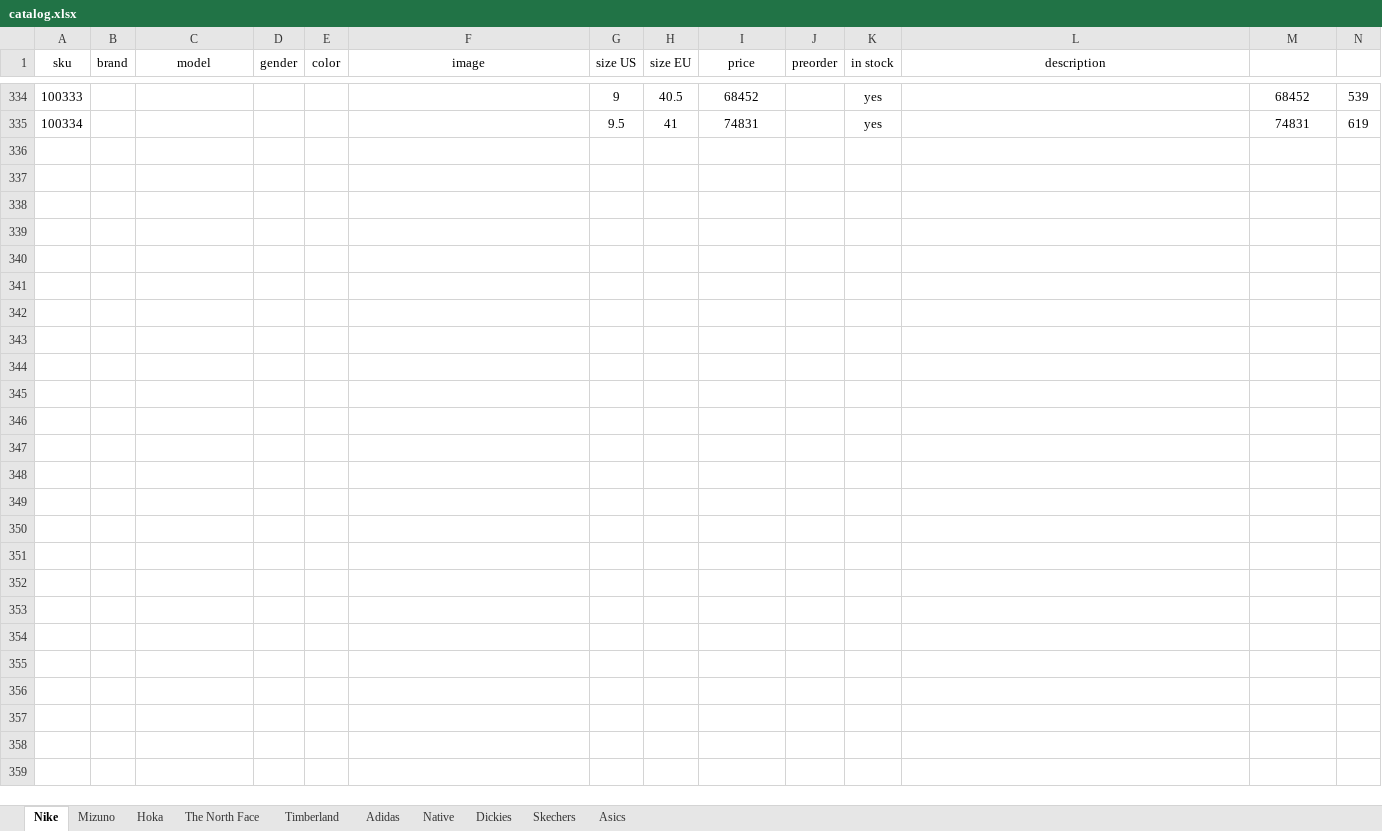
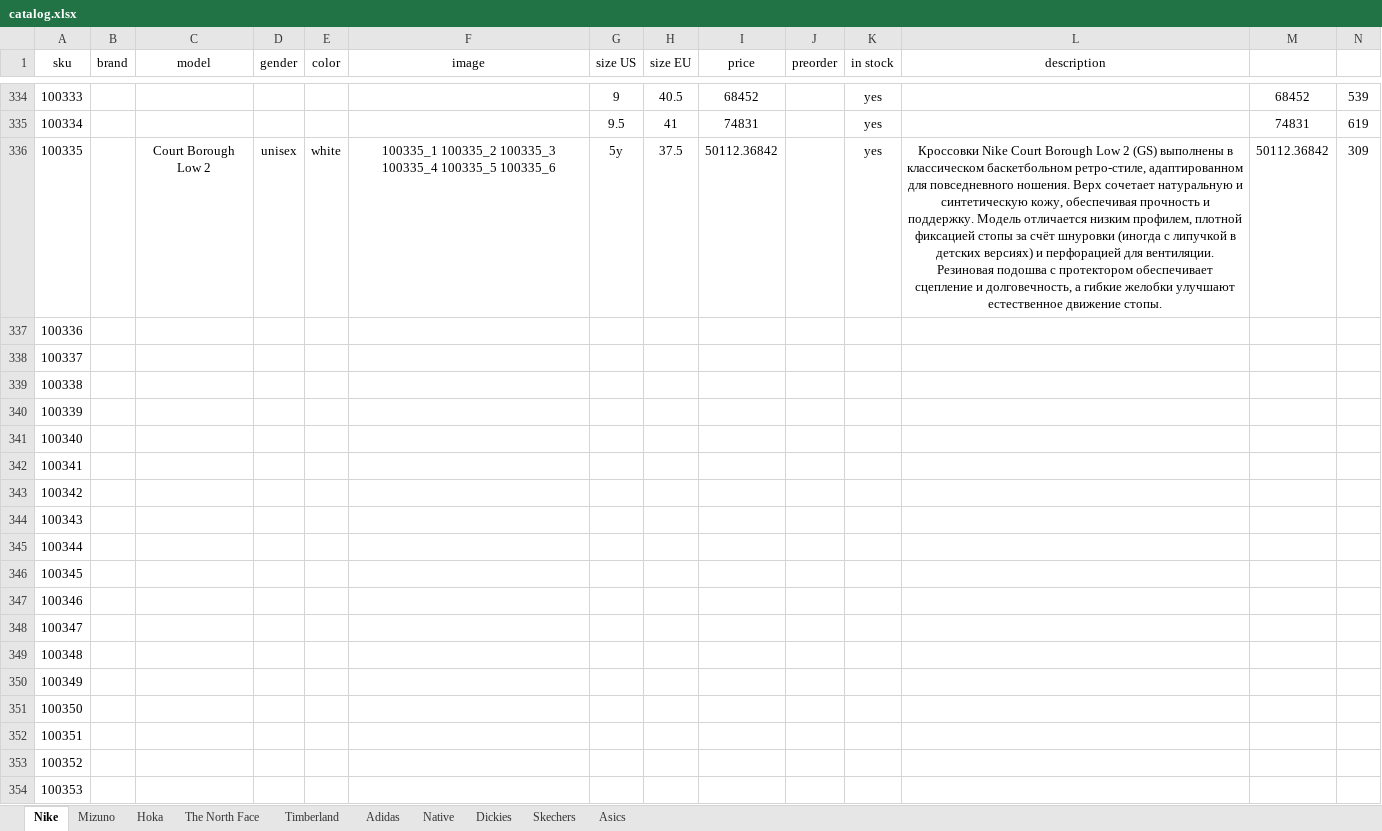
Before and after one commit to dauralio-cell/jmd_store, an Excel workbook: data/catalog.xlsx, sheet Nike, drawn as a sheet; only a part is shown, gaps mark what is left out; values as stored, in another font and other column widths than the file's, no borders; the diff covers the shown part only; the diff names each change by its address in the sheet, - before the commit and + after, or states it on an @@ line.

```diff
--- a/data/catalog.xlsx (sheet Nike)
+++ b/data/catalog.xlsx (sheet Nike)
+row 336: 100335 |  | Court Borough Low 2 | unisex | white | 100335_1 100335_2 100335_3 100335_4 100335_5 100335_6 | 5y | 37.5 | 50112.36842 |  | yes | Кроссовки Nike Court Borough Low 2 (GS) выполнены в классическом баскетбольном ретро-стиле, адаптированном для повседневного ношения. Верх сочетает натуральную и синтетическую кожу, обеспечивая прочность и поддержку. Модель отличается низким профилем, плотной фиксацией стопы за счёт шнуровки (иногда с липучкой в детских версиях) и перфорацией для вентиляции. Резиновая подошва с протектором обеспечивает сцепление и долговечность, а гибкие желобки улучшают естественное движение стопы. | 50112.36842 | 309
+row 337: 100336
+row 338: 100337
+row 339: 100338
+row 340: 100339
+row 341: 100340
+row 342: 100341
+row 343: 100342
+row 344: 100343
+row 345: 100344
+row 346: 100345
+row 347: 100346
+row 348: 100347
+row 349: 100348
+row 350: 100349
+row 351: 100350
+row 352: 100351
+row 353: 100352
+row 354: 100353
```
Also changed, not shown: 9 added rows elsewhere in this sheet, 18 other files.
